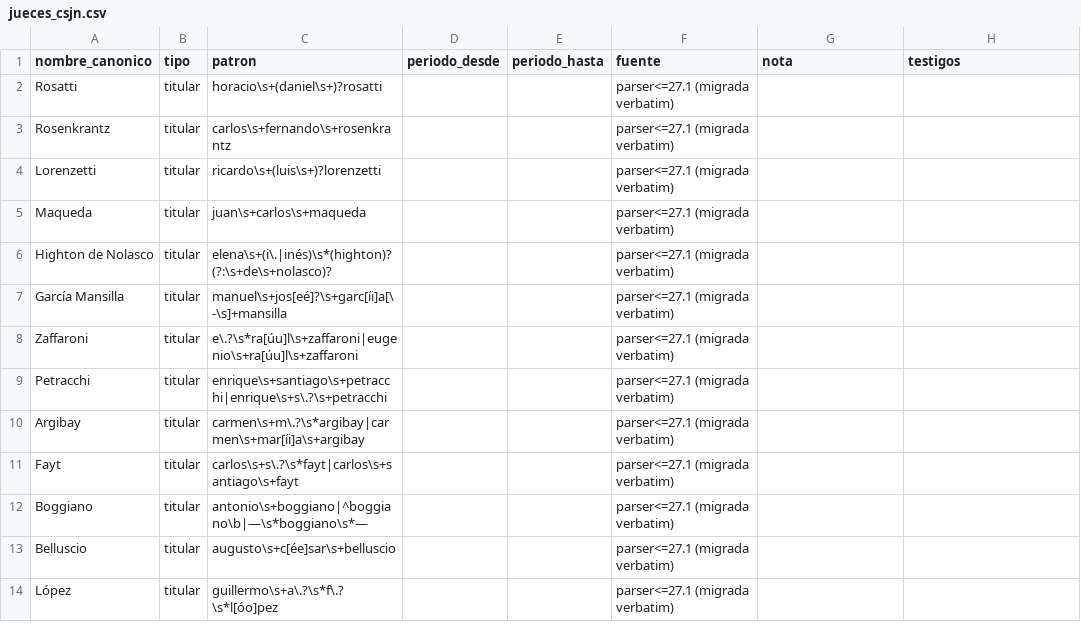
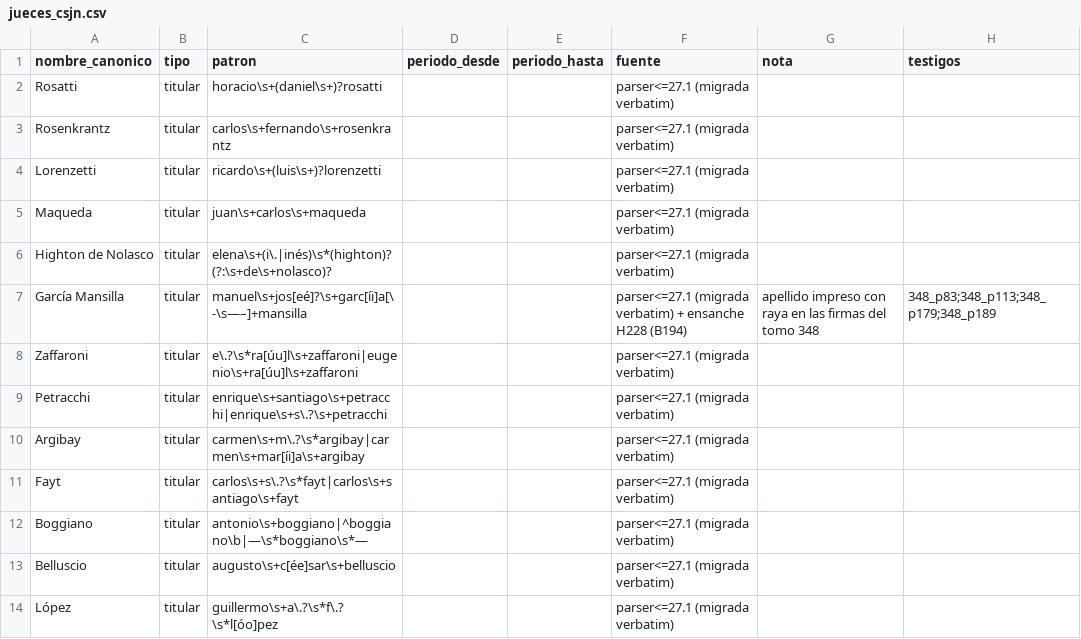
Before and after one commit to guillee1010/corpus-csjn, a CSV file: _meta/jueces/jueces_csjn.csv, drawn as a sheet; only a part is shown.

```diff
--- a/_meta/jueces/jueces_csjn.csv
+++ b/_meta/jueces/jueces_csjn.csv
@@ -6,3 +6,3 @@ Maqueda,titular,juan\s+carlos\s+maqueda,,,parser<=27.1 (migrada verbatim),,
 Highton de Nolasco,titular,elena\s+(i\.|inés)\s*(highton)?(?:\s+de\s+nolasco)?,,,parser<=27.1 (migrada verbatim),,
-García Mansilla,titular,manuel\s+jos[eé]?\s+garc[íi]a[\-\s]+mansilla,,,parser<=27.1 (migrada verbatim),,
+García Mansilla,titular,manuel\s+jos[eé]?\s+garc[íi]a[\-\s—–]+mansilla,,,parser<=27.1 (migrada verbatim) + ensanche H228 (B194),apellido impreso con raya en las firmas del tomo 348,348_p83;348_p113;348_p179;348_p189
 Zaffaroni,titular,e\.?\s*ra[úu]l\s+zaffaroni|eugenio\s+ra[úu]l\s+zaffaroni,,,parser<=27.1 (migrada verbatim),,
```
